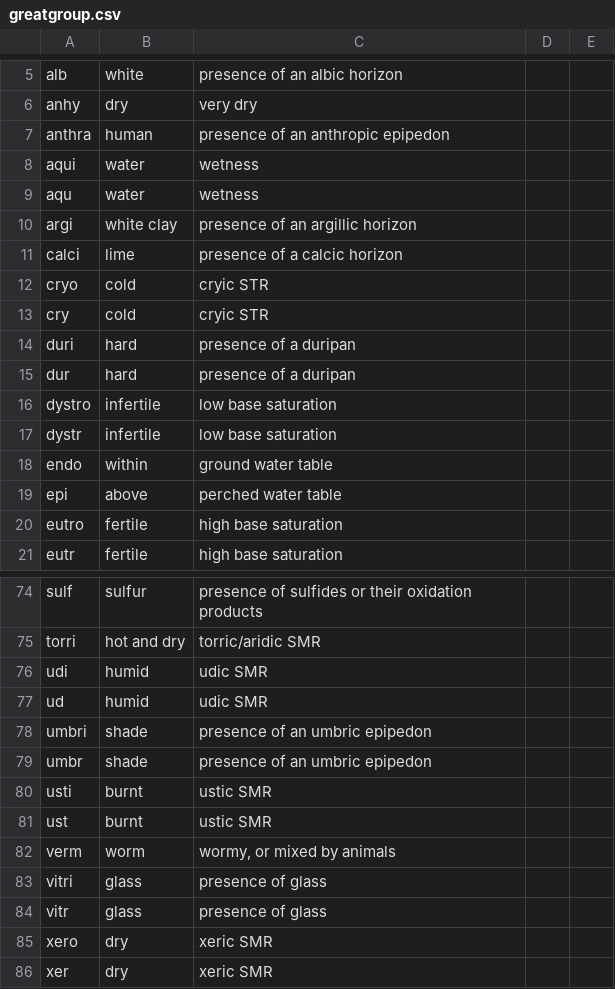
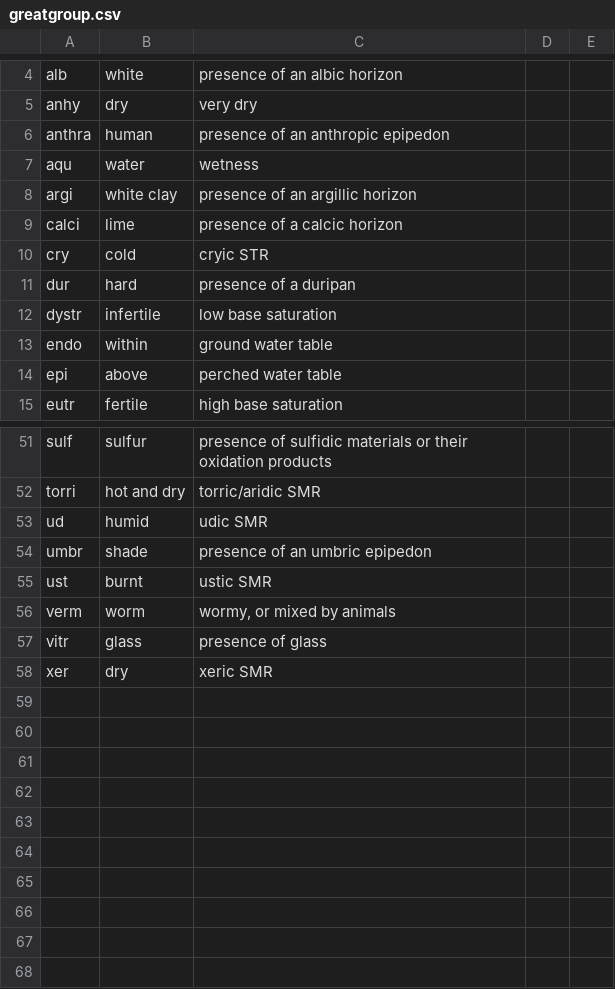
Before and after one commit to ncss-tech/SoilTaxonomy, a CSV file: misc/formative-elements/dictionaries/greatgroup.csv, drawn as a sheet; only a part is shown, gaps mark what is left out; removed rows and columns are numbered as before the commit, all else as after; the diff covers the shown part only; the diff names each change by its address in the sheet, - before the commit and + after, or states it on an @@ line.

Commit message:
Simplify Great Group formative elements

```diff
--- a/misc/formative-elements/dictionaries/greatgroup.csv
+++ b/misc/formative-elements/dictionaries/greatgroup.csv
-row 8: aqui | water | wetness
-row 12: cryo | cold | cryic STR
-row 14: duri | hard | presence of a duripan
-row 16: dystro | infertile | low base saturation
-row 20: eutro | fertile | high base saturation
-C51: presence of sulfides or their…
+C51: presence of sulfidic materials or their…
-row 76: udi | humid | udic SMR
-row 78: umbri | shade | presence of an umbric epipedon
-row 80: usti | burnt | ustic SMR
-row 83: vitri | glass | presence of glass
-row 85: xero | dry | xeric SMR
```
Also changed, not shown: 18 removed rows elsewhere in this file, 4 other files.
